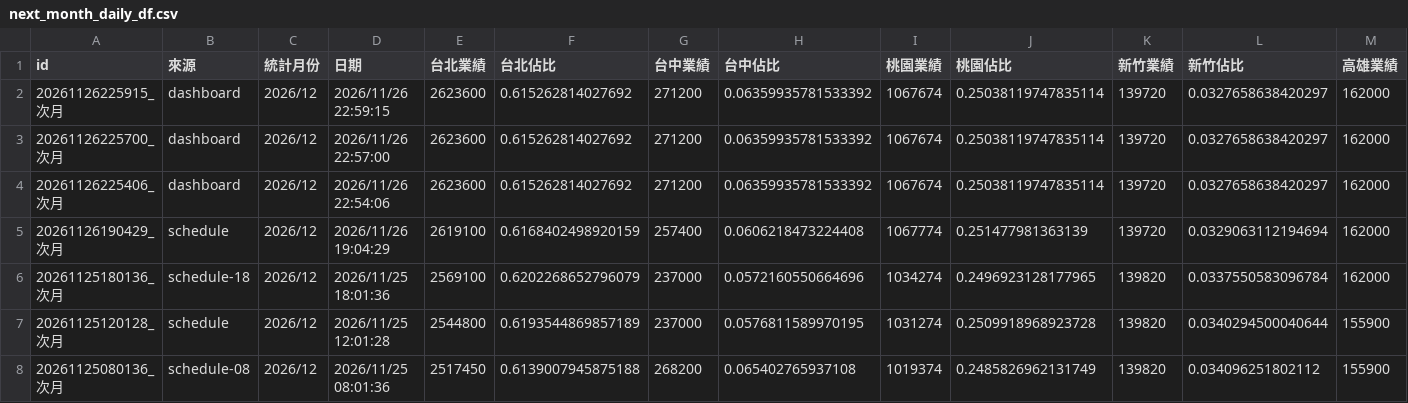
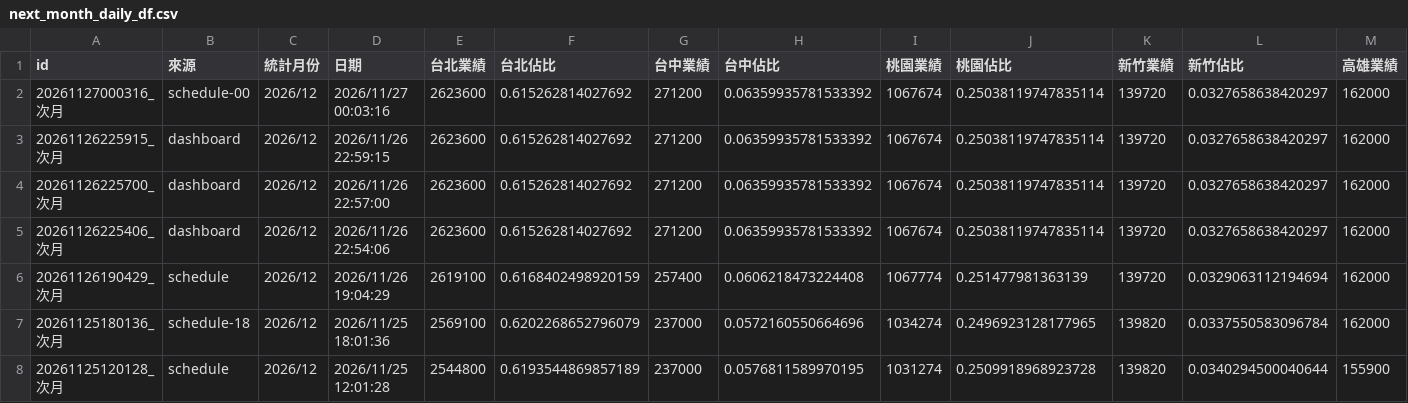
Before and after one commit to jenny-smart/tool-system, a CSV file: dashboard_data/latest/next_month_daily_df.csv, drawn as a sheet; only a part is shown; the shorter side is filled out with more unchanged rows; rows hold the shown columns only; the diff names each change by its address in the sheet, - before the commit and + after, or states it on an @@ line.

```diff
--- a/dashboard_data/latest/next_month_daily_df.csv
+++ b/dashboard_data/latest/next_month_daily_df.csv
+row 2: 20261127000316_次月 | schedule-00 | 2026/12 | 2026/11/27 00:03:16 | 2623600 | 0.615262814027692 | 271200 | 0.06359935781533392 | 1067674 | 0.25038119747835114 | 139720 | 0.0327658638420297 | 162000
```
Also changed, not shown: dashboard_data/latest/daily_df.csv, dashboard_data/latest/df1.csv, 9 other files.
